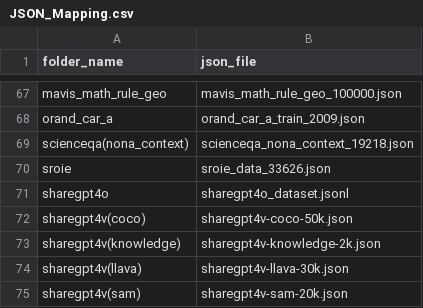
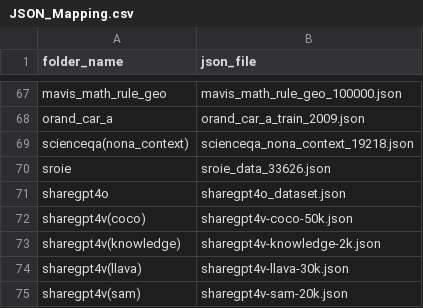
Before and after one commit to junha1125/llava-ov-data-processor, a CSV file: OneVisionData/JSON_Mapping.csv, drawn as a sheet; only a part is shown, gaps mark what is left out.

Commit message:
[Fix] sharegpt4o_dataset.jsonl -> sharegpt4o_dataset.json

```diff
--- a/OneVisionData/JSON_Mapping.csv
+++ b/OneVisionData/JSON_Mapping.csv
@@ -70,3 +70,3 @@ scienceqa(nona_context),scienceqa_nona_context_19218.json
 sroie,sroie_data_33626.json
-sharegpt4o,sharegpt4o_dataset.jsonl
+sharegpt4o,sharegpt4o_dataset.json
 sharegpt4v(coco),sharegpt4v-coco-50k.json
```
Also changed, not shown: 1 other file.
